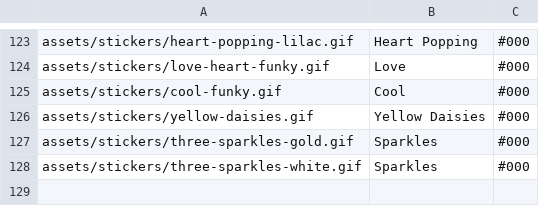
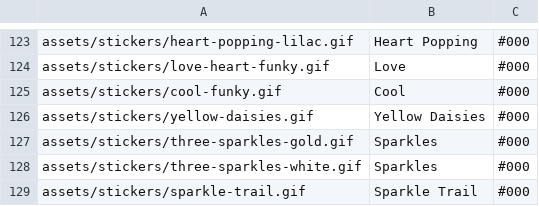
Before and after one commit to Motivesoft/condaluna, a CSV file: assets/scripts/sticker-list.csv, drawn as a sheet; only a part is shown, gaps mark what is left out; the diff names each change by its address in the sheet, - before the commit and + after, or states it on an @@ line.

Commit message:
Add new sticker and gif with a star trail

```diff
--- a/assets/scripts/sticker-list.csv
+++ b/assets/scripts/sticker-list.csv
+row 129: assets/stickers/sparkle-trail.gif | Sparkle Trail | #000
```
Also changed, not shown: 4 other files.
